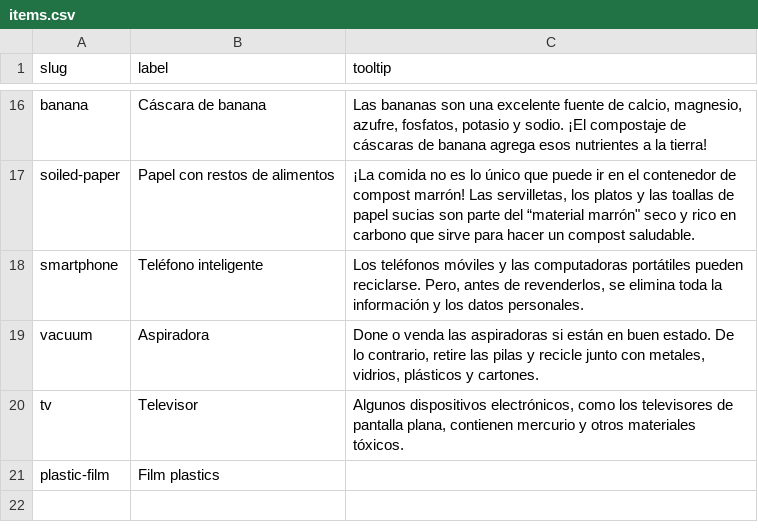
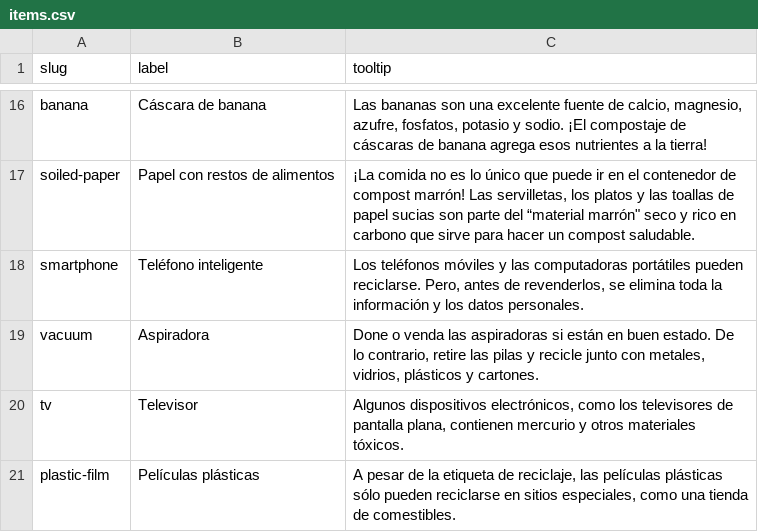
Before and after one commit to sanitationfoundation/follow-your-waste-v2, a CSV file: data/es/items.csv, drawn as a sheet; only a part is shown, gaps mark what is left out.

Commit message:
Add film plastic language

```diff
--- a/data/es/items.csv
+++ b/data/es/items.csv
@@ -20,2 +20,2 @@ vacuum,Aspiradora,"Done o venda las aspiradoras si están en buen estado. De lo
 tv,Televisor,"Algunos dispositivos electrónicos, como los televisores de pantalla plana, contienen mercurio y otros materiales tóxicos."
-plastic-film,Film plastics,
+plastic-film,Películas plásticas,"A pesar de la etiqueta de reciclaje, las películas plásticas sólo pueden reciclarse en sitios especiales, como una tienda de comestibles."
```
Also changed, not shown: data/en/items.csv, data/zh/items.csv, 4 other files.
